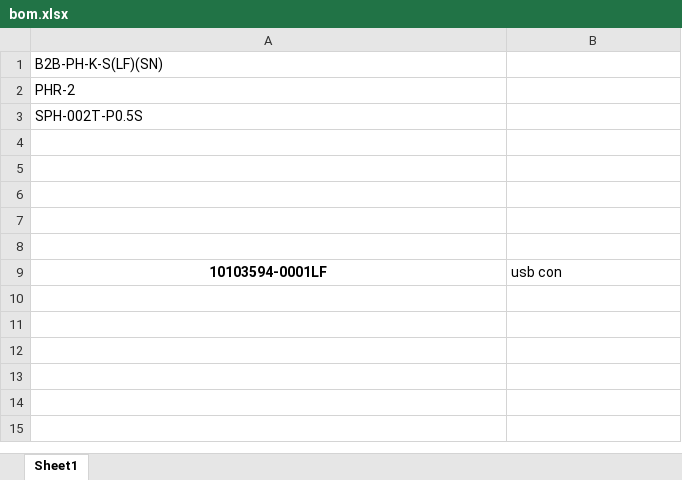
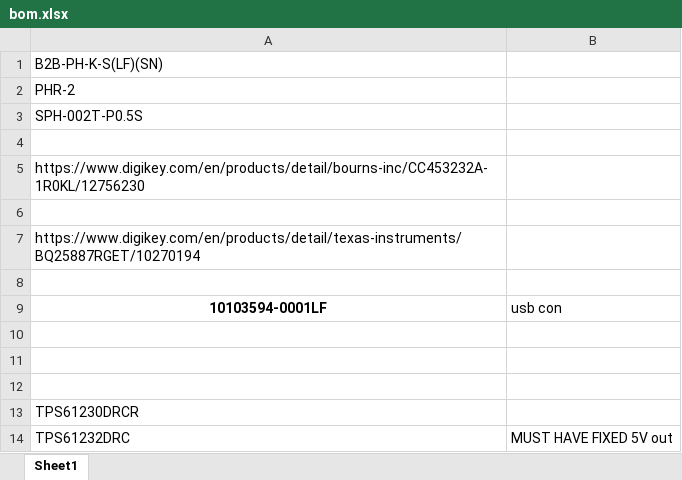
Before and after one commit to hexmaster111/TI92-SBC-DOCK, an Excel workbook: CM4/bom.xlsx, sheet Sheet1, drawn as a sheet; values as stored, in another font and other column widths than the file's, no borders; addresses are those after the commit; the diff names each change by its address in the sheet, - before the commit and + after, or states it on an @@ line.

```diff
--- a/CM4/bom.xlsx (sheet Sheet1)
+++ b/CM4/bom.xlsx (sheet Sheet1)
+row 5: https://www.digikey.com/en/products/detail/bourns-inc/CC453232A-1R0KL/12756230
+row 6: (empty)
+row 7: https://www.digikey.com/en/products/detail/texas-instruments/BQ25887RGET/10270194
+row 8: (empty)
-A13: (empty)
+A13: TPS61230DRCR
+row 14: TPS61232DRC | MUST HAVE FIXED 5V out
```
Also changed, not shown: 24 other files.
